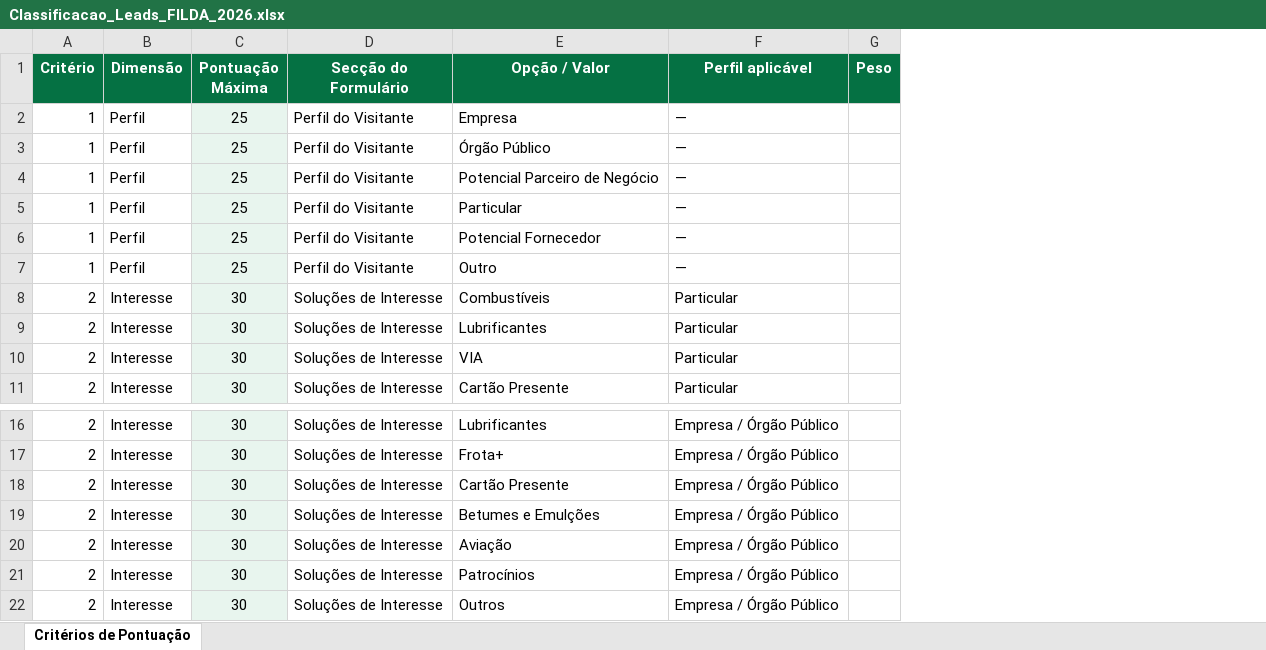
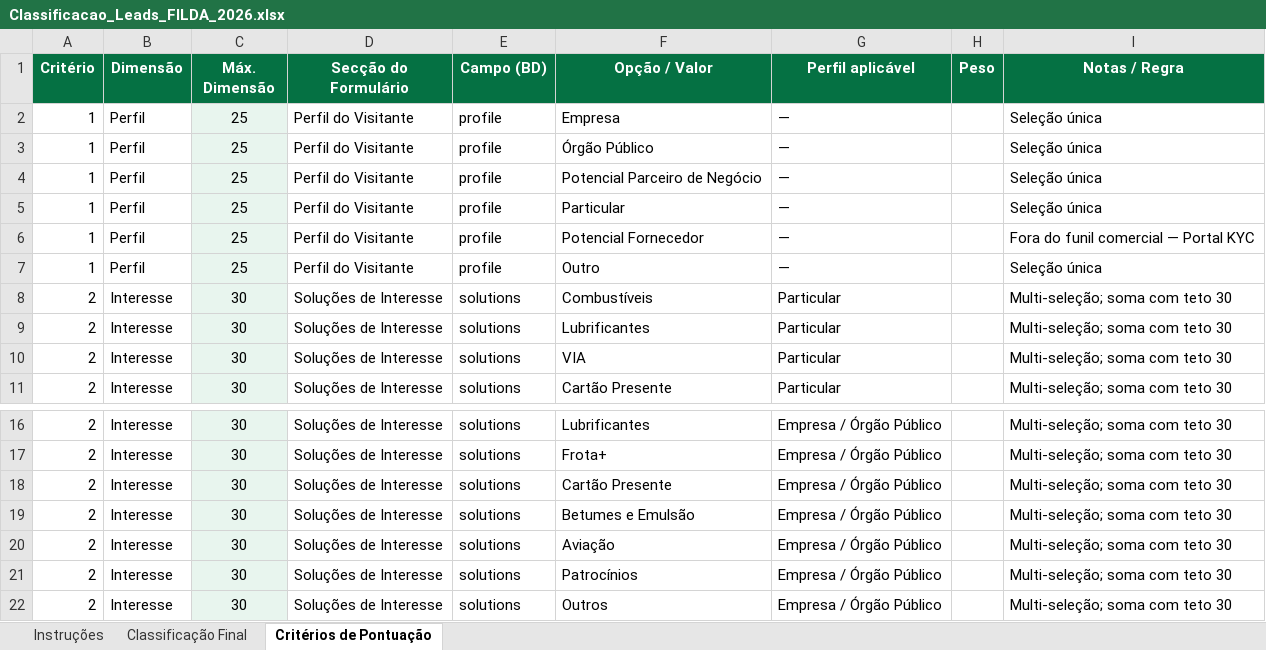
Before and after one commit to PUMANGOL/pumangol_filda, an Excel workbook: docs/Classificacao_Leads_FILDA_2026.xlsx, sheet Critérios de Pontuação, drawn as a sheet; only a part is shown, gaps mark what is left out; values as stored, in another font and other column widths than the file's, no borders; addresses are those after the commit; the diff covers the shown part only; the diff names each change by its address in the sheet, - before the commit and + after, or states it on an @@ line.

Commit message:
Refactor lead form options and update Betumes label

```diff
--- a/docs/Classificacao_Leads_FILDA_2026.xlsx (sheet Critérios de Pontuação)
+++ b/docs/Classificacao_Leads_FILDA_2026.xlsx (sheet Critérios de Pontuação)
+sheet tab: Instruções
+sheet tab: Classificação Final
+column E (Campo (BD)), rows 2-11: profile | profile | profile | profile | profile | profile | solutions | solutions | solutions | solutions; rows 16-22: all solutions
+column I (Notas / Regra), rows 2-11: Seleção única | Seleção única | Seleção única | Seleção única | Fora do funil comercial — Portal KYC | Seleção única | Multi-seleção; soma com teto 30 | Multi-seleção; soma com teto 30 | Multi-seleção; soma com teto 30 | Multi-seleção; soma com teto 30; rows 16-22: all Multi-seleção; soma com teto 30
-C1: Pontuação Máxima
+C1: Máx. Dimensão
-F19 (Opção / Valor): Betumes e Emulções
+F19 (Opção / Valor): Betumes e Emulsão
```
Also changed, not shown: 24 edited cells and cell formats elsewhere in this sheet, 5 other files.
